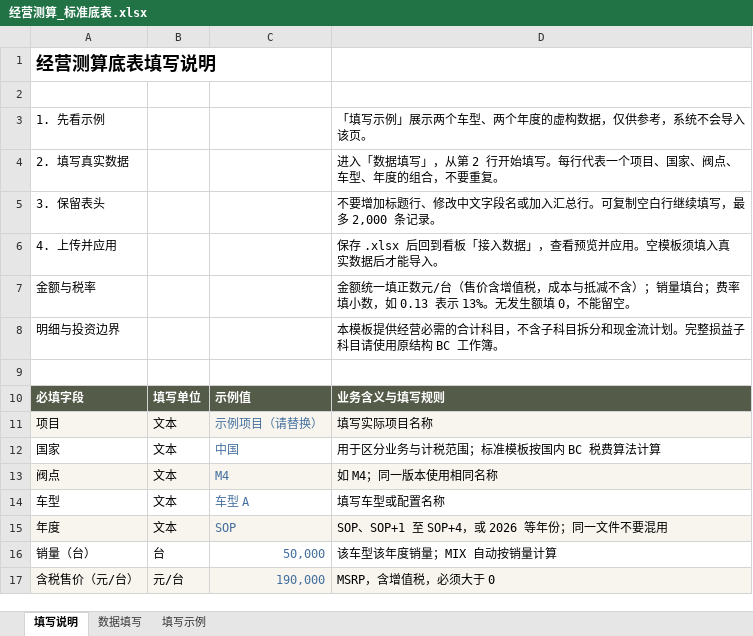
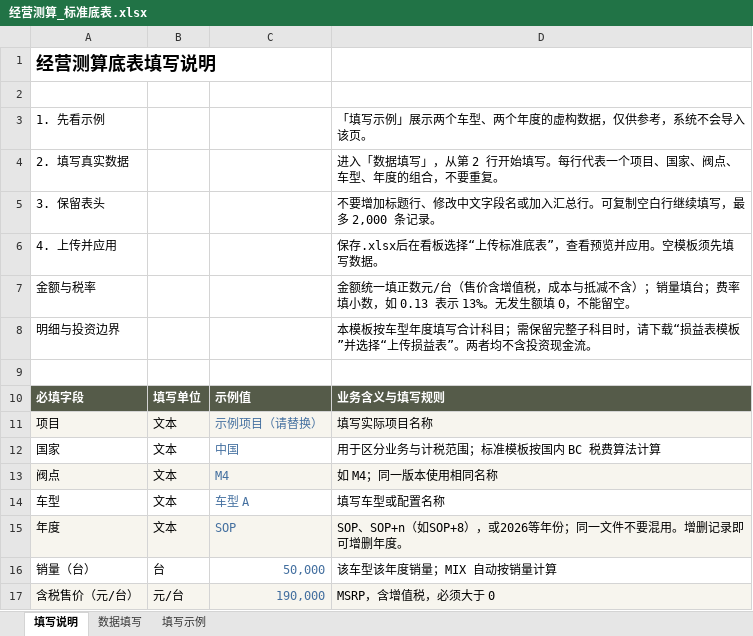
Before and after one commit to yinpengtao2002-ai/yinpengtao2002-ai.github.io, an Excel workbook: public/checkmi/templates/经营测算_标准底表.xlsx, sheet 填写说明, drawn as a sheet; only a part is shown; values as stored, in another font and other column widths than the file's, no borders; the diff names each change by its address in the sheet, - before the commit and + after, or states it on an @@ line.

Commit message:
Publish checkmi r44: two upload templates, dynamic years and account details

```diff
--- a/public/checkmi/templates/经营测算_标准底表.xlsx (sheet 填写说明)
+++ b/public/checkmi/templates/经营测算_标准底表.xlsx (sheet 填写说明)
-D6: 保存 .xlsx 后回到看板「接入数据」，查看预览并应用。空模板须填入真实数据后才能导入。
+D6: 保存.xlsx后在看板选择“上传标准底表”，查看预览并应用。空模板须先填写数据。
-D8: 本模板提供经营必需的合计科目，不含子科目拆分和现金流计划。完整损益子科目请使用原结构 BC 工作簿。
+D8: 本模板按车型年度填写合计科目；需保留完整子科目时，请下载“损益表模板”并选择“上传损益表”。两者均不含投资现金流。
-D15: SOP、SOP+1 至 SOP+4，或 2026 等年份；同一文件不要混用
+D15: SOP、SOP+n（如SOP+8），或2026等年份；同一文件不要混用。增删记录即可增删年度。
```
Also changed, not shown: 12 other files.
